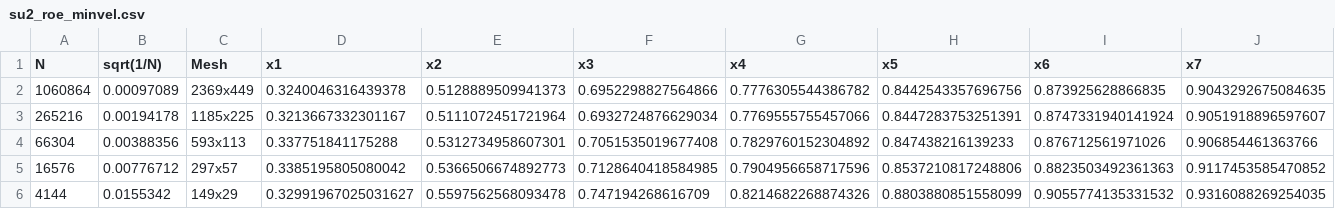
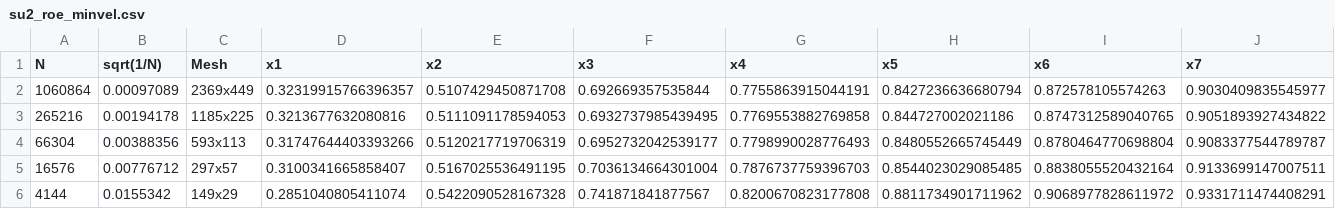
Before and after one commit to su2code/VandV, a CSV file: rans/dsma661/plot_data/sst/wake_profiles/su2_roe_minvel.csv, drawn as a sheet.

Commit message:
updated sst results - wake profile data

```diff
--- a/rans/dsma661/plot_data/sst/wake_profiles/su2_roe_minvel.csv
+++ b/rans/dsma661/plot_data/sst/wake_profiles/su2_roe_minvel.csv
@@ -1,6 +1,6 @@
 N,sqrt(1/N),Mesh,x1,x2,x3,x4,x5,x6,x7
-1060864,0.00097089,2369x449,0.3240046316439378,0.5128889509941373,0.6952298827564866,0.7776305544386782,0.8442543357696756,0.873925628866835,0.9043292675084635
-265216,0.00194178,1185x225,0.3213667332301167,0.5111072451721964,0.6932724876629034,0.7769555755457066,0.8447283753251391,0.8747331940141924,0.9051918896597607
-66304,0.00388356,593x113,0.337751841175288,0.5312734958607301,0.7051535019677408,0.7829760152304892,0.847438216139233,0.876712561971026,0.906854461363766
-16576,0.00776712,297x57,0.3385195805080042,0.5366506674892773,0.7128640418584985,0.7904956658717596,0.8537210817248806,0.8823503492361363,0.9117453585470852
-4144,0.0155342,149x29,0.32991967025031627,0.5597562568093478,0.747194268616709,0.8214682268874326,0.8803880851558099,0.9055774135331532,0.9316088269254035
+1060864,0.00097089,2369x449,0.32319915766396357,0.5107429450871708,0.692669357535844,0.7755863915044191,0.8427236636680794,0.872578105574263,0.9030409835545977
+265216,0.00194178,1185x225,0.3213677632080816,0.5111091178594053,0.6932737985439495,0.7769553882769858,0.844727002021186,0.8747312589040765,0.9051893927434822
+66304,0.00388356,593x113,0.31747644403393266,0.5120217719706319,0.6952732042539177,0.7798990028776493,0.8480552665745449,0.8780464770698804,0.9083377544789787
+16576,0.00776712,297x57,0.3100341665858407,0.5167025536491195,0.7036134664301004,0.7876737759396703,0.8544023029085485,0.8838055520432164,0.9133699147007511
+4144,0.0155342,149x29,0.2851040805411074,0.5422090528167328,0.741871841877567,0.8200670823177808,0.8811734901711962,0.9068977828611972,0.9331711474408291
```
